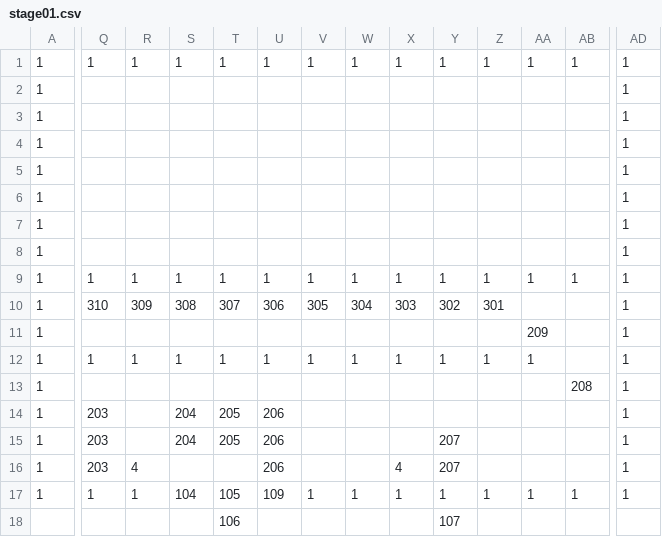
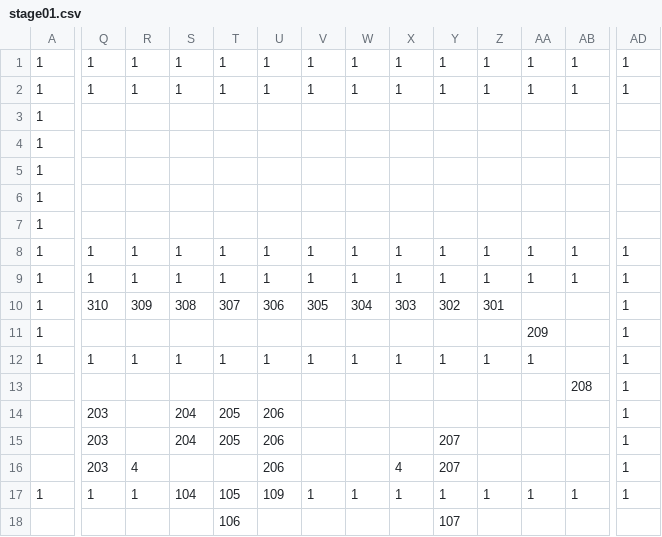
Before and after one commit to adenin1128/omaenihamuri, a CSV file: ひな形/project/data/stage01.csv, drawn as a sheet; only a part is shown, gaps mark what is left out; removed rows and columns are numbered as before the commit, all else as after; rows hold the shown columns only; the diff covers the shown part only; the diff names each change by its address in the sheet, - before the commit and + after, or states it on an @@ line.

```diff
--- a/ひな形/project/data/stage01.csv
+++ b/ひな形/project/data/stage01.csv
+row 2: 1 | 1 | 1 | 1 | 1 | 1 | 1 | 1 | 1 | 1 | 1 | 1 | 1 | 1
-AD3:AD4: 1
+AD3:AD4: (empty)
-row 4: 1 |  |  |  |  |  |  |  |  |  |  |  |  | 1
-row 5: 1 |  |  |  |  |  |  |  |  |  |  |  |  | 1
-row 6: 1 |  |  |  |  |  |  |  |  |  |  |  |  | 1
-row 7: 1 |  |  |  |  |  |  |  |  |  |  |  |  | 1
+row 5: 1
+row 6: 1
+row 7: 1
-Q8: (empty)
+Q8: 1
-R8: (empty)
+R8: 1
-S8: (empty)
+S8: 1
-T8: (empty)
+T8: 1
-U8: (empty)
+U8: 1
-V8: (empty)
+V8: 1
-W8: (empty)
+W8: 1
-X8: (empty)
+X8: 1
-Y8: (empty)
+Y8: 1
-Z8: (empty)
+Z8: 1
-AA8: (empty)
+AA8: 1
-AB8: (empty)
+AB8: 1
-A13:A16: 1
+A13:A16: (empty)
```
Also changed, not shown: 1 edited cell elsewhere in this file, 1 other file.
